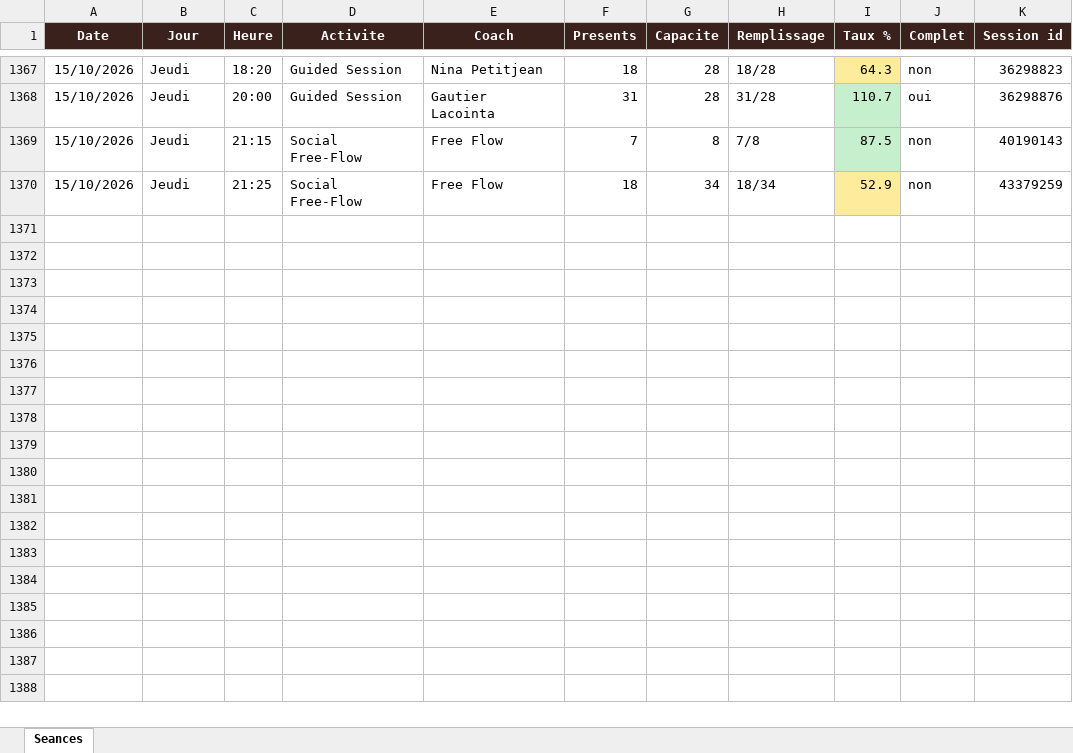
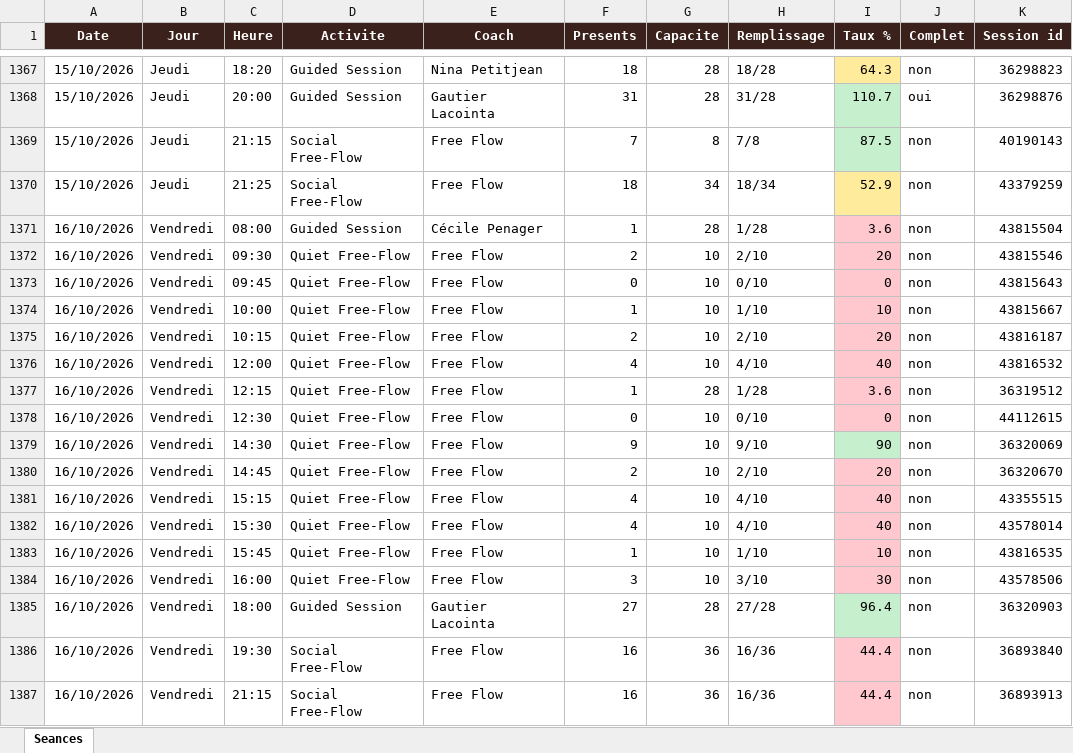
Before and after one commit to sbbb-git/reset, an Excel workbook: reset_seances.xlsx, sheet Seances, drawn as a sheet; only a part is shown, gaps mark what is left out; values as stored, in another font and other column widths than the file's, no borders; the diff names each change by its address in the sheet, - before the commit and + after, or states it on an @@ line.

```diff
--- a/reset_seances.xlsx (sheet Seances)
+++ b/reset_seances.xlsx (sheet Seances)
+row 1371: 16/10/2026 | Vendredi | 08:00 | Guided Session | Cécile Penager | 1 | 28 | 1/28 | 3.6 | non | 43815504
+row 1372: 16/10/2026 | Vendredi | 09:30 | Quiet Free-Flow | Free Flow | 2 | 10 | 2/10 | 20 | non | 43815546
+row 1373: 16/10/2026 | Vendredi | 09:45 | Quiet Free-Flow | Free Flow | 0 | 10 | 0/10 | 0 | non | 43815643
+row 1374: 16/10/2026 | Vendredi | 10:00 | Quiet Free-Flow | Free Flow | 1 | 10 | 1/10 | 10 | non | 43815667
+row 1375: 16/10/2026 | Vendredi | 10:15 | Quiet Free-Flow | Free Flow | 2 | 10 | 2/10 | 20 | non | 43816187
+row 1376: 16/10/2026 | Vendredi | 12:00 | Quiet Free-Flow | Free Flow | 4 | 10 | 4/10 | 40 | non | 43816532
+row 1377: 16/10/2026 | Vendredi | 12:15 | Quiet Free-Flow | Free Flow | 1 | 28 | 1/28 | 3.6 | non | 36319512
+row 1378: 16/10/2026 | Vendredi | 12:30 | Quiet Free-Flow | Free Flow | 0 | 10 | 0/10 | 0 | non | 44112615
+row 1379: 16/10/2026 | Vendredi | 14:30 | Quiet Free-Flow | Free Flow | 9 | 10 | 9/10 | 90 | non | 36320069
+row 1380: 16/10/2026 | Vendredi | 14:45 | Quiet Free-Flow | Free Flow | 2 | 10 | 2/10 | 20 | non | 36320670
+row 1381: 16/10/2026 | Vendredi | 15:15 | Quiet Free-Flow | Free Flow | 4 | 10 | 4/10 | 40 | non | 43355515
+row 1382: 16/10/2026 | Vendredi | 15:30 | Quiet Free-Flow | Free Flow | 4 | 10 | 4/10 | 40 | non | 43578014
+row 1383: 16/10/2026 | Vendredi | 15:45 | Quiet Free-Flow | Free Flow | 1 | 10 | 1/10 | 10 | non | 43816535
+row 1384: 16/10/2026 | Vendredi | 16:00 | Quiet Free-Flow | Free Flow | 3 | 10 | 3/10 | 30 | non | 43578506
+row 1385: 16/10/2026 | Vendredi | 18:00 | Guided Session | Gautier Lacointa | 27 | 28 | 27/28 | 96.4 | non | 36320903
+row 1386: 16/10/2026 | Vendredi | 19:30 | Social Free-Flow | Free Flow | 16 | 36 | 16/36 | 44.4 | non | 36893840
+row 1387: 16/10/2026 | Vendredi | 21:15 | Social Free-Flow | Free Flow | 16 | 36 | 16/36 | 44.4 | non | 36893913
```
Also changed, not shown: 3 other files.
